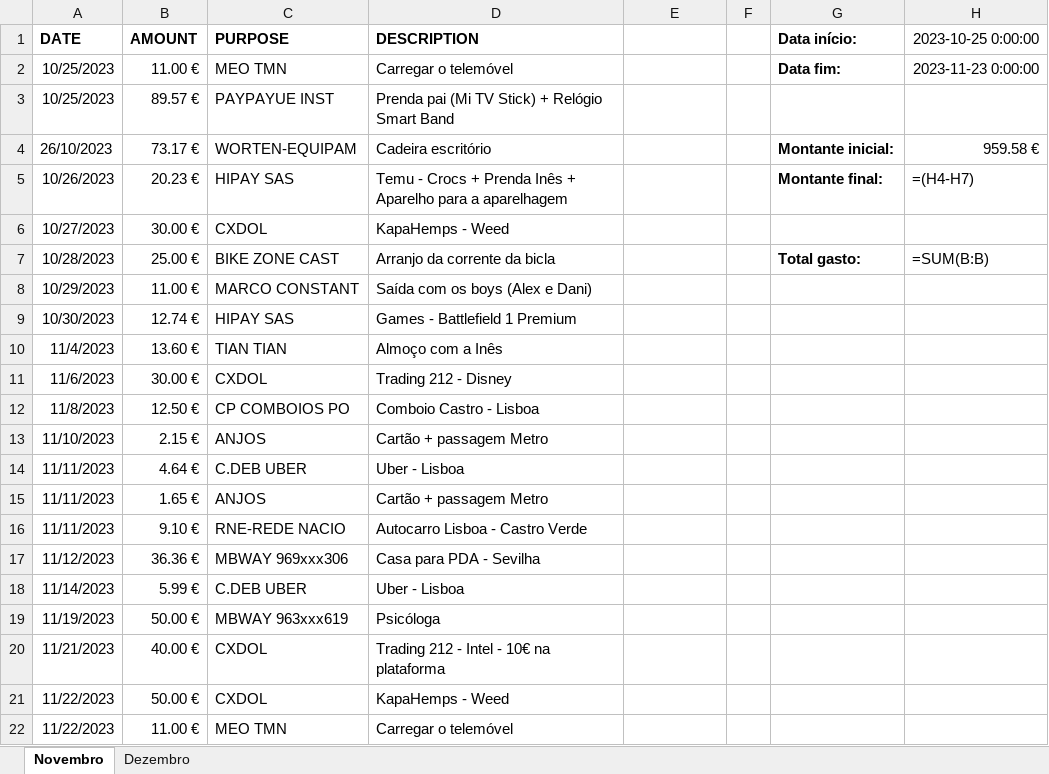
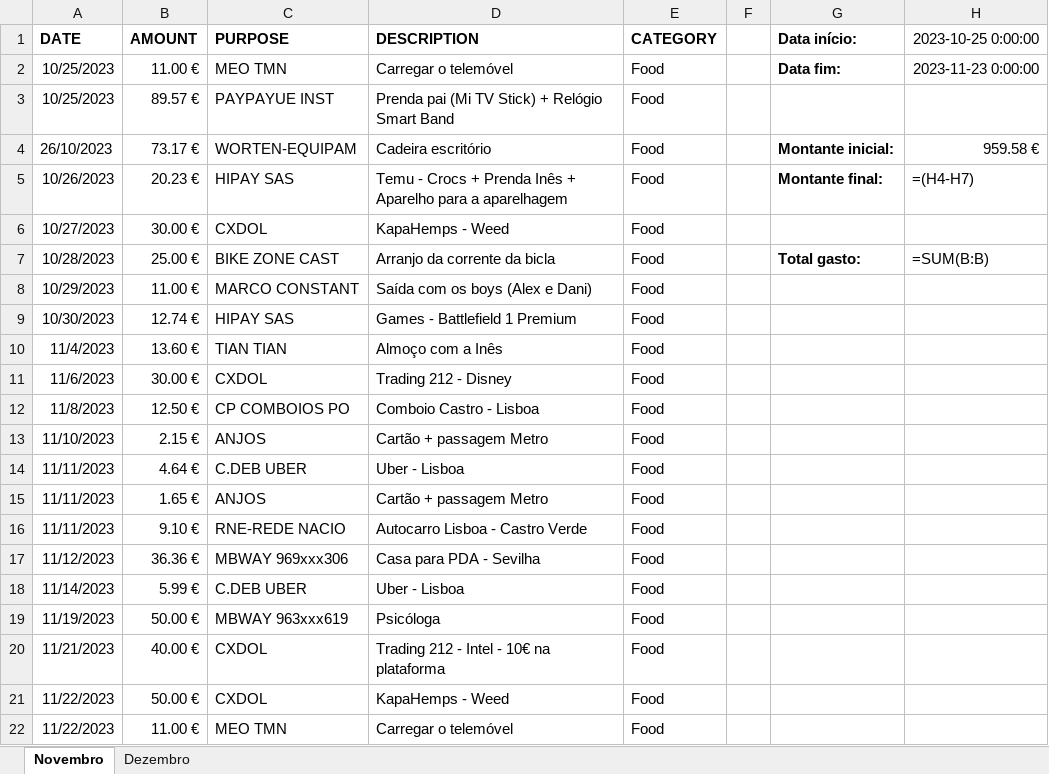
Before and after one commit to loisramses/Expense-Manager, an Excel workbook: expenses/2023.xlsx, sheet Novembro, drawn as a sheet; values as stored, in another font and other column widths than the file's, no borders; formulas without a stored value are shown as written; the diff names each change by its address in the sheet, - before the commit and + after, or states it on an @@ line.

```diff
--- a/expenses/2023.xlsx (sheet Novembro)
+++ b/expenses/2023.xlsx (sheet Novembro)
-E1: (empty)
+E1: CATEGORY
-E2:E22 (CATEGORY): (empty)
+E2:E22 (CATEGORY): Food
```
Also changed, not shown: sheet Dezembro, 4 other files.
